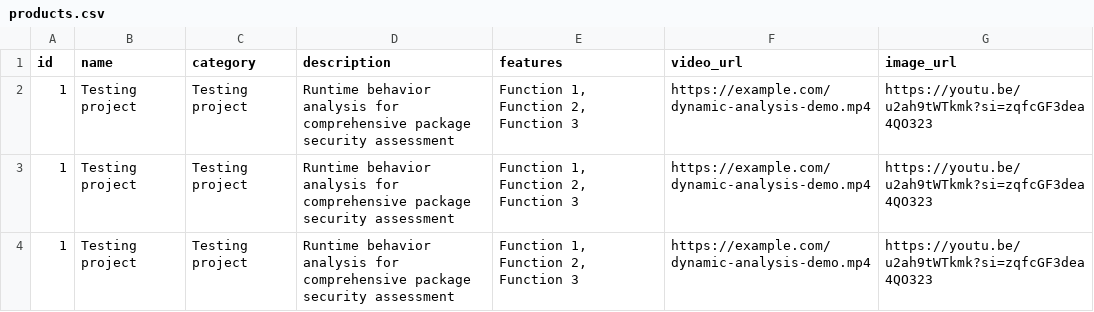
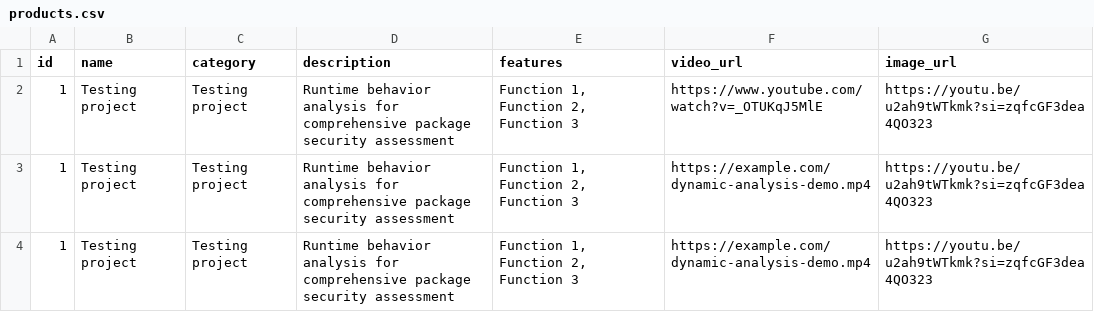
Before and after one commit to ly12345680/ai-research-lab-web, a CSV file: data/products.csv, drawn as a sheet.

```diff
--- a/data/products.csv
+++ b/data/products.csv
@@ -1,3 +1,3 @@
 id,name,category,description,features,video_url,image_url
-1,Testing project,Testing project,"Runtime behavior analysis for comprehensive package security assessment","Function 1, Function 2, Function 3",https://example.com/dynamic-analysis-demo.mp4,https://youtu.be/u2ah9tWTkmk?si=zqfcGF3dea4QO323
+1,Testing project,Testing project,"Runtime behavior analysis for comprehensive package security assessment","Function 1, Function 2, Function 3",https://www.youtube.com/watch?v=_OTUKqJ5MlE,https://youtu.be/u2ah9tWTkmk?si=zqfcGF3dea4QO323
 1,Testing project,Testing project,"Runtime behavior analysis for comprehensive package security assessment","Function 1, Function 2, Function 3",https://example.com/dynamic-analysis-demo.mp4,https://youtu.be/u2ah9tWTkmk?si=zqfcGF3dea4QO323
```
Also changed, not shown: data/team.csv, 1 other file.
